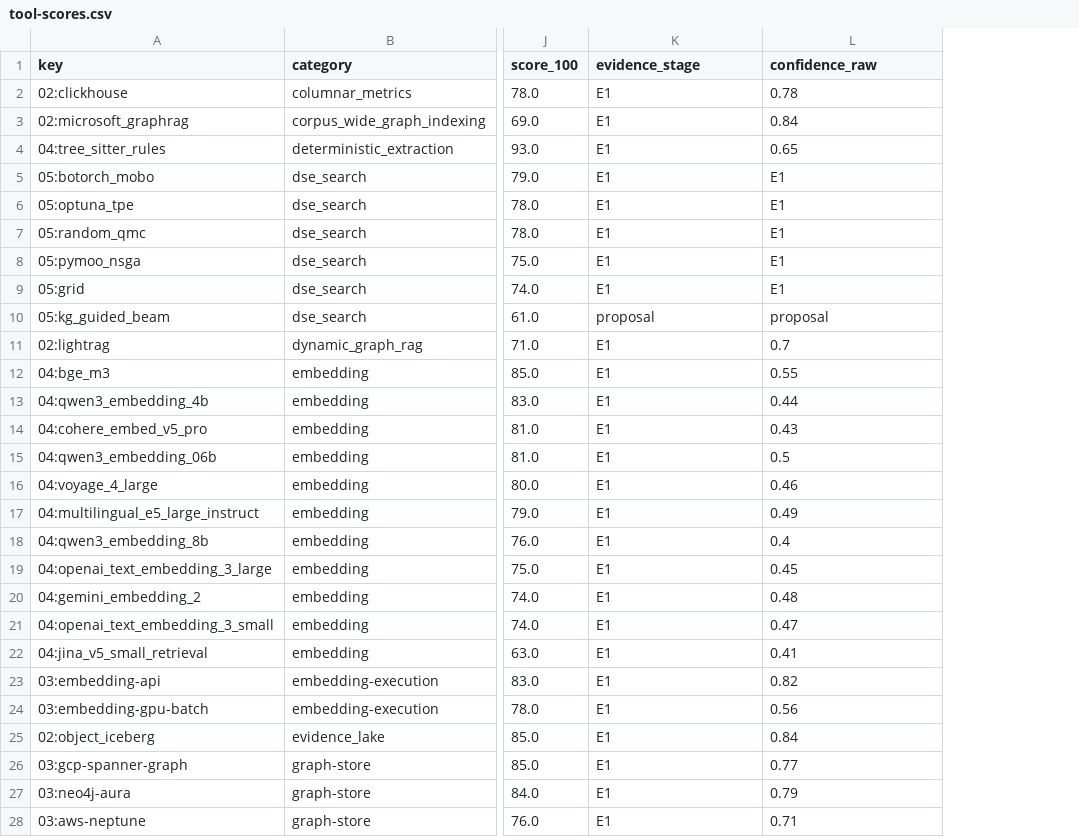
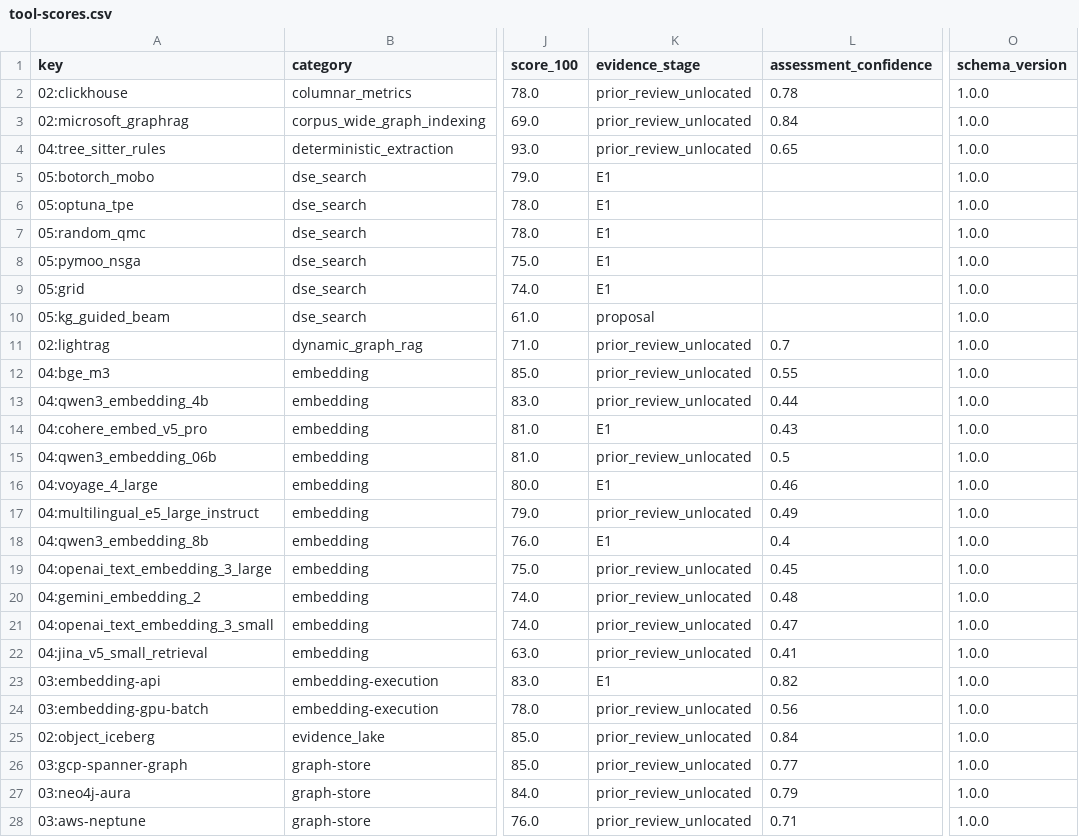
Before and after one commit to jimmylegendary/dse-knowledge, a CSV file: docs/tool-scores.csv, drawn as a sheet; only a part is shown, gaps mark what is left out; the diff covers the shown part only; the diff names each change by its address in the sheet, - before the commit and + after, or states it on an @@ line.

```diff
--- a/docs/tool-scores.csv
+++ b/docs/tool-scores.csv
+column O (schema_version), rows 2-28: all 1.0.0
-L1: confidence_raw
+L1: assessment_confidence
-K2:K4 (evidence_stage): E1
+K2:K4 (evidence_stage): prior_review_unlocated
-L5:L9 (assessment_confidence): E1
+L5:L9 (assessment_confidence): (empty)
-L10 (assessment_confidence): proposal
+L10 (assessment_confidence): (empty)
-K11:K13 (evidence_stage): E1
+K11:K13 (evidence_stage): prior_review_unlocated
-K15 (evidence_stage): E1
+K15 (evidence_stage): prior_review_unlocated
-K17 (evidence_stage): E1
+K17 (evidence_stage): prior_review_unlocated
-K19:K22 (evidence_stage): E1
+K19:K22 (evidence_stage): prior_review_unlocated
-K24:K28 (evidence_stage): E1
+K24:K28 (evidence_stage): prior_review_unlocated
```
Also changed, not shown: 46 edited cells elsewhere in this file, docs/source-scores.csv, 50 other files.
